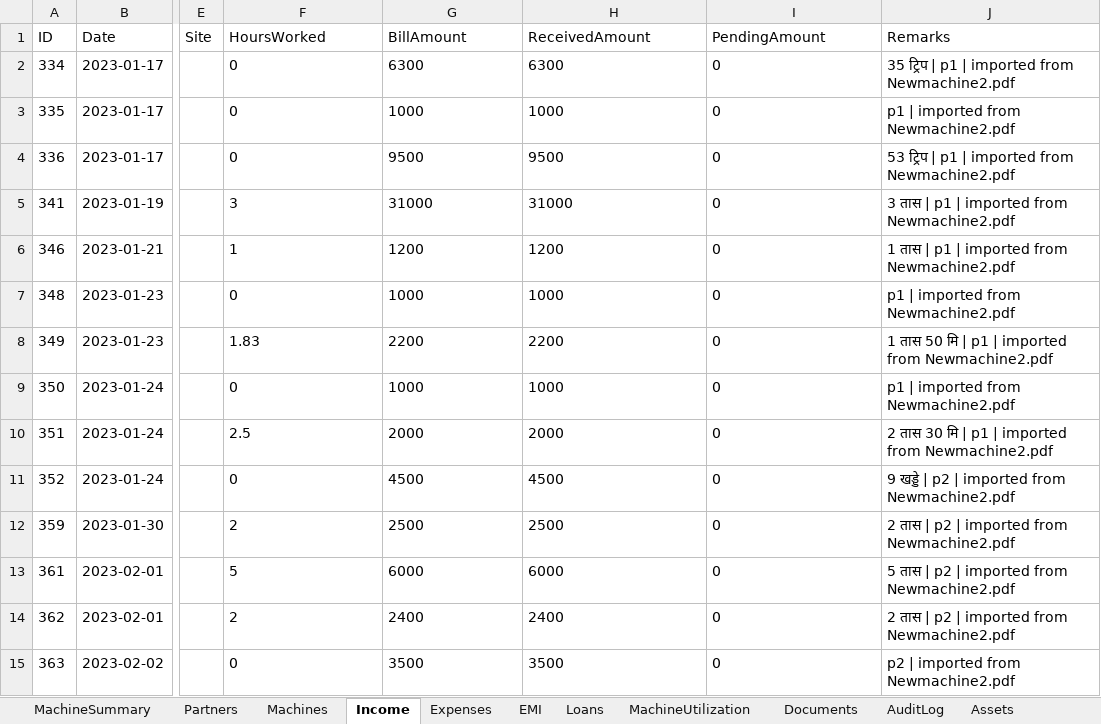
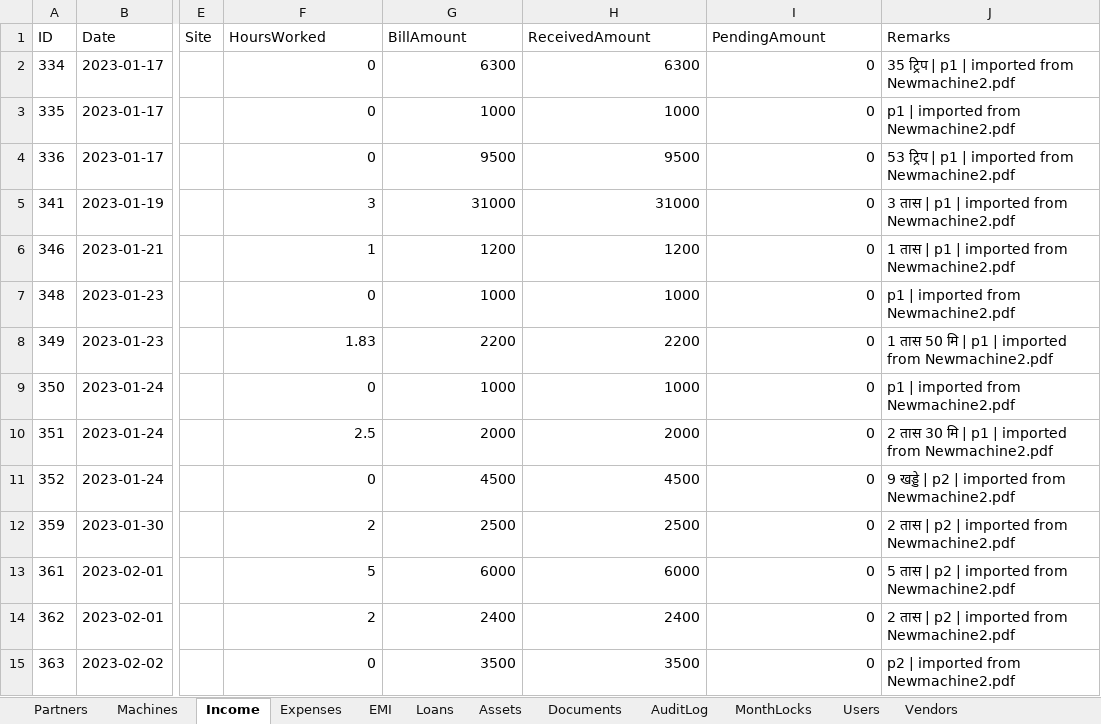
Before and after one commit to Vijay-Barve/Gitai-earthmover, an Excel workbook: Gitai-M2.xlsx, sheet Income, drawn as a sheet; only a part is shown, gaps mark what is left out; values as stored, in another font and other column widths than the file's, no borders; the diff covers the shown part only; the diff names each change by its address in the sheet, - before the commit and + after, or states it on an @@ line.

Commit message:
Update Gitai application with enhancements to search functionality across income and expense modules, improving user experience. Modify index.html to refine search placeholders and add a filter for customer receivables. Update JavaScript files to support new search capabilities and improve data handling. Increment data snapshot version in config.js. Update Excel workbooks (Gitai-M1.xlsx, Gitai-M2.xlsx, Gitai.xlsx) to reflect recent changes and enhance data management.

```diff
--- a/Gitai-M2.xlsx (sheet Income)
+++ b/Gitai-M2.xlsx (sheet Income)
-sheet tab: MachineSummary
@@ sheet tab order changed: Partners | Machines | Income | Expenses | EMI | Loans | Assets | Documents | AuditLog | MonthLocks | Users | Vendors @@
-F2:I15 alignment: left
+F2:I15 alignment: right
```
Also changed, not shown: 8 edited cells and cell formats elsewhere in this sheet, sheet AuditLog, sheet EMI, sheet Expenses, sheet Partners, sheet Loans, sheet Machines, 1 more sheet, Gitai-M1.xlsx, 10 other files.
